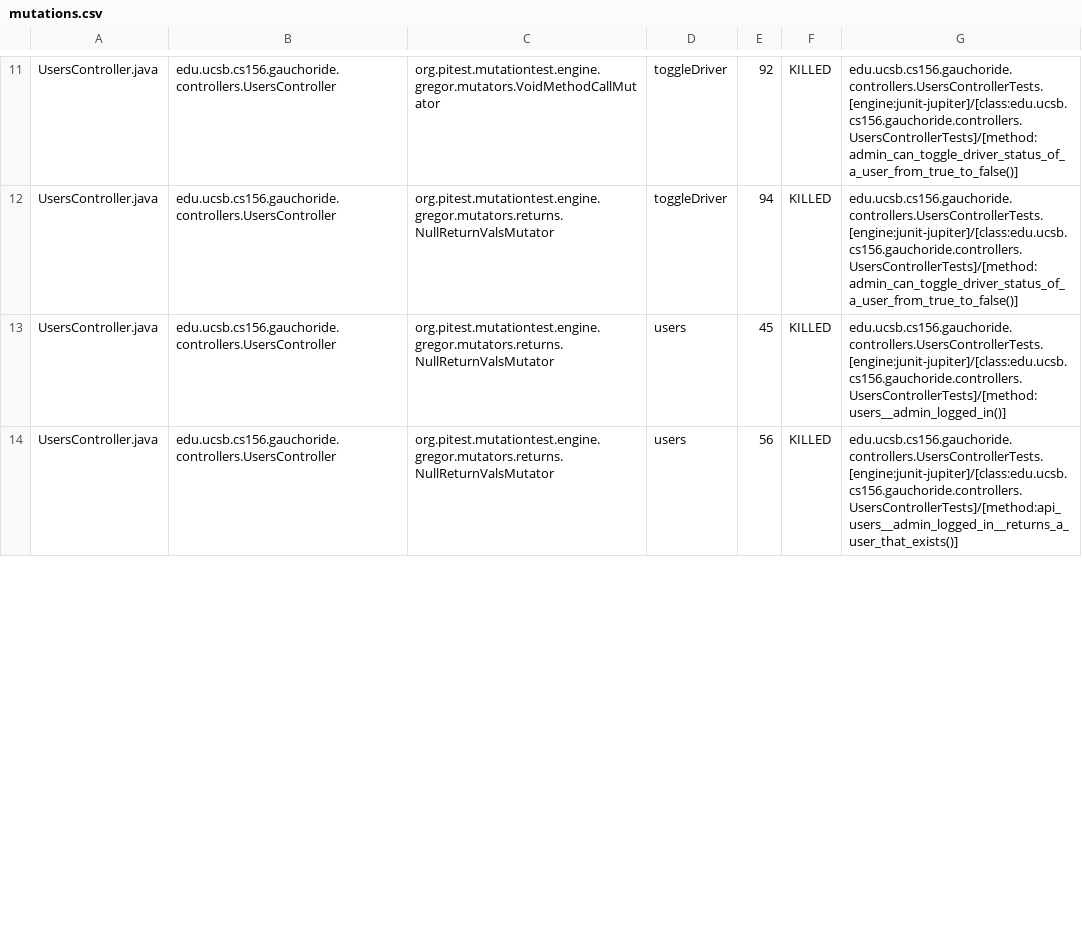
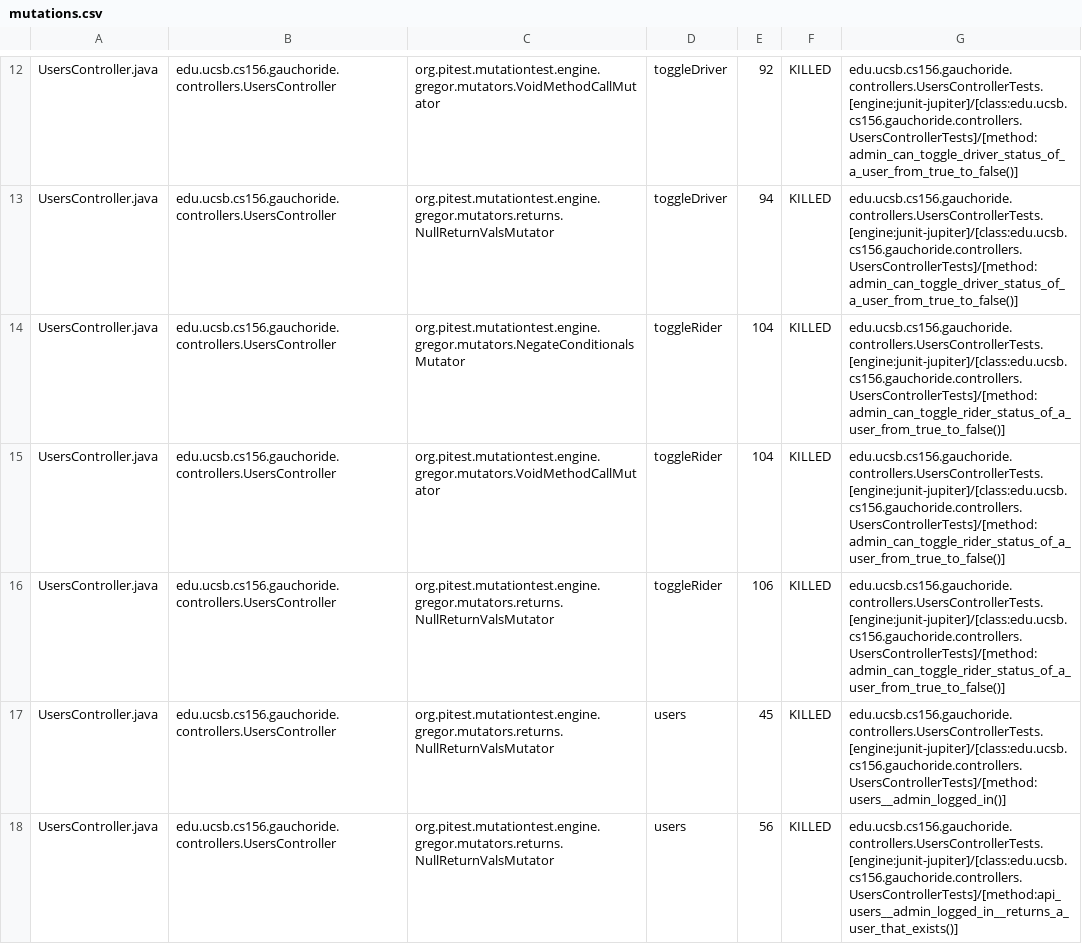
Before and after one commit to ucsb-cs156-s23/proj-gauchoride-s23-5pm-2, a CSV file: prs/56/pitest/mutations.csv, drawn as a sheet; only a part is shown, gaps mark what is left out; the diff covers the shown part only.

Commit message:
Deploying to gh-pages from @ ucsb-cs156-s23/proj-gauchoride-s23-5pm-2@7ebcd282a5fccf4fa14aaa827f260f400a5920f2 🚀

```diff
--- a/prs/56/pitest/mutations.csv
+++ b/prs/56/pitest/mutations.csv
@@ -12,2 +13,5 @@ UsersController.java,edu.ucsb.cs156.gauchoride.controllers.UsersController,org.p
 UsersController.java,edu.ucsb.cs156.gauchoride.controllers.UsersController,org.pitest.mutationtest.engine.gregor.mutators.returns.NullReturnValsMutator,toggleDriver,94,KILLED,edu.ucsb.cs156.gauchoride.controllers.UsersControllerTests.[engine:junit-jupiter]/[class:edu.ucsb.cs156.gauchoride.controllers.UsersControllerTests]/[method:admin_can_toggle_driver_status_of_a_user_from_true_to_false()]
+UsersController.java,edu.ucsb.cs156.gauchoride.controllers.UsersController,org.pitest.mutationtest.engine.gregor.mutators.NegateConditionalsMutator,toggleRider,104,KILLED,edu.ucsb.cs156.gauchoride.controllers.UsersControllerTests.[engine:junit-jupiter]/[class:edu.ucsb.cs156.gauchoride.controllers.UsersControllerTests]/[method:admin_can_toggle_rider_status_of_a_user_from_true_to_false()]
+UsersController.java,edu.ucsb.cs156.gauchoride.controllers.UsersController,org.pitest.mutationtest.engine.gregor.mutators.VoidMethodCallMutator,toggleRider,104,KILLED,edu.ucsb.cs156.gauchoride.controllers.UsersControllerTests.[engine:junit-jupiter]/[class:edu.ucsb.cs156.gauchoride.controllers.UsersControllerTests]/[method:admin_can_toggle_rider_status_of_a_user_from_true_to_false()]
+UsersController.java,edu.ucsb.cs156.gauchoride.controllers.UsersController,org.pitest.mutationtest.engine.gregor.mutators.returns.NullReturnValsMutator,toggleRider,106,KILLED,edu.ucsb.cs156.gauchoride.controllers.UsersControllerTests.[engine:junit-jupiter]/[class:edu.ucsb.cs156.gauchoride.controllers.UsersControllerTests]/[method:admin_can_toggle_rider_status_of_a_user_from_true_to_false()]
 UsersController.java,edu.ucsb.cs156.gauchoride.controllers.UsersController,org.pitest.mutationtest.engine.gregor.mutators.returns.NullReturnValsMutator,users,45,KILLED,edu.ucsb.cs156.gauchoride.controllers.UsersControllerTests.[engine:junit-jupiter]/[class:edu.ucsb.cs156.gauchoride.controllers.UsersControllerTests]/[method:users__admin_logged_in()]
```
Also changed, not shown: 1 added row and 3 edited cells elsewhere in this file, 11 other files.
